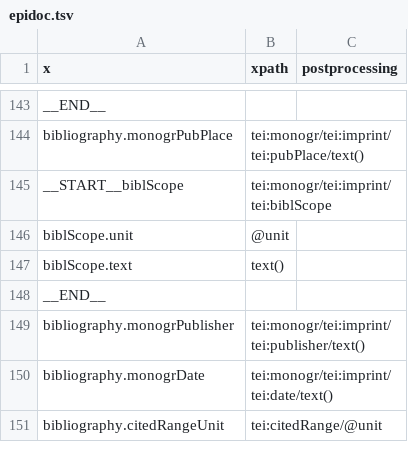
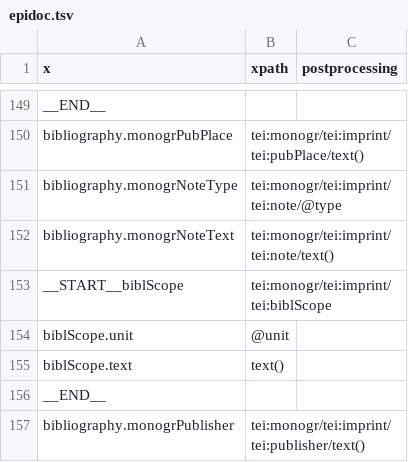
Before and after one commit to DigItAnt/CASH-server, a TSV file: src/main/resources/importer/epidoc.tsv, drawn as a sheet; only a part is shown, gaps mark what is left out; the shorter side is filled out with more unchanged rows; the diff covers the shown part only; the diff names each change by its address in the sheet, - before the commit and + after, or states it on an @@ line.

```diff
--- a/src/main/resources/importer/epidoc.tsv
+++ b/src/main/resources/importer/epidoc.tsv
+row 151: bibliography.monogrNoteType | tei:monogr/tei:imprint/tei:note/@type
+row 152: bibliography.monogrNoteText | tei:monogr/tei:imprint/tei:note/text()
```
Also changed, not shown: 18 added rows and 2 removed rows elsewhere in this file.
